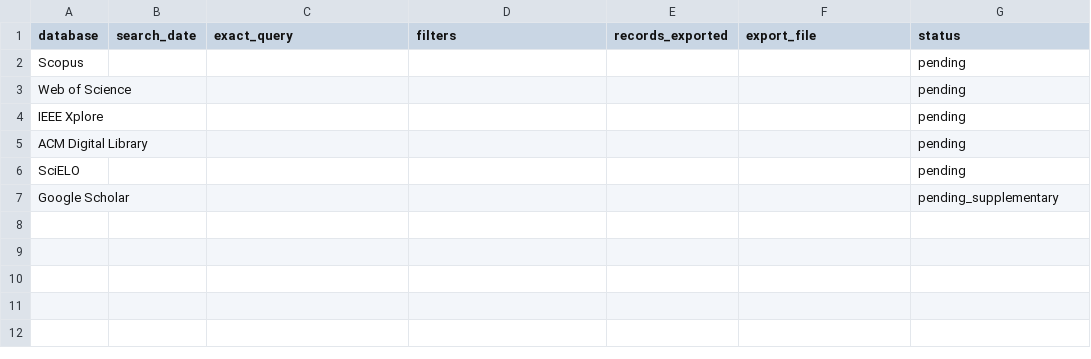
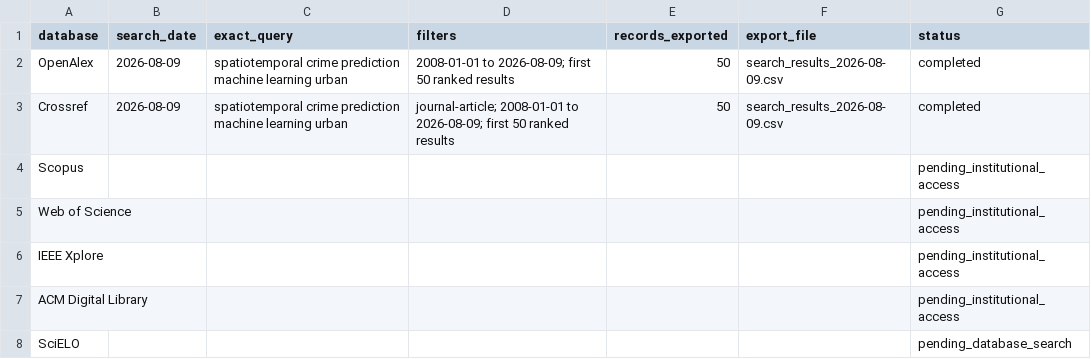
Before and after one commit to enriquehuamanisi92/Huamani-Uriarte-Enrique-Lee, a CSV file: 04_literature/search_log.csv, drawn as a sheet.

Commit message:
Execute rapid literature review and add filled PRISMA diagram

```diff
--- a/04_literature/search_log.csv
+++ b/04_literature/search_log.csv
@@ -1,7 +1,8 @@
 database,search_date,exact_query,filters,records_exported,export_file,status
-Scopus,,,,,,pending
-Web of Science,,,,,,pending
-IEEE Xplore,,,,,,pending
-ACM Digital Library,,,,,,pending
-SciELO,,,,,,pending
-Google Scholar,,,,,,pending_supplementary
+OpenAlex,2026-08-09,"spatiotemporal crime prediction machine learning urban","2008-01-01 to 2026-08-09; first 50 ranked results",50,search_results_2026-08-09.csv,completed
+Crossref,2026-08-09,"spatiotemporal crime prediction machine learning urban","journal-article; 2008-01-01 to 2026-08-09; first 50 ranked results",50,search_results_2026-08-09.csv,completed
+Scopus,,,,,,pending_institutional_access
+Web of Science,,,,,,pending_institutional_access
+IEEE Xplore,,,,,,pending_institutional_access
+ACM Digital Library,,,,,,pending_institutional_access
+SciELO,,,,,,pending_database_search
```
Also changed, not shown: 8 other files.
